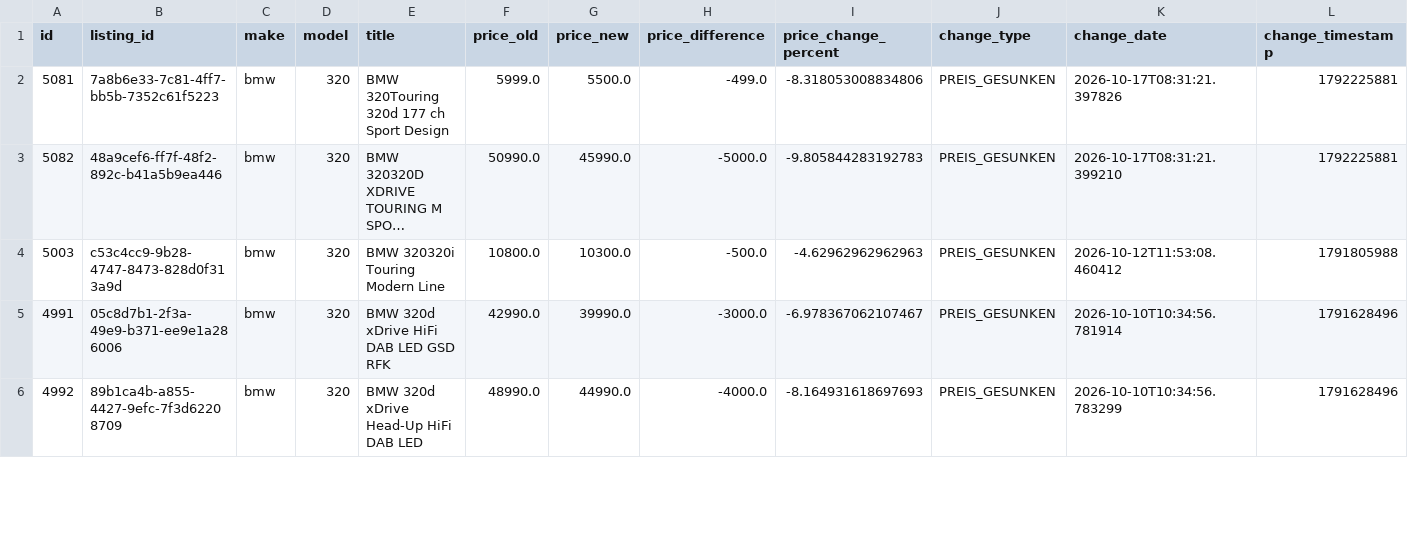
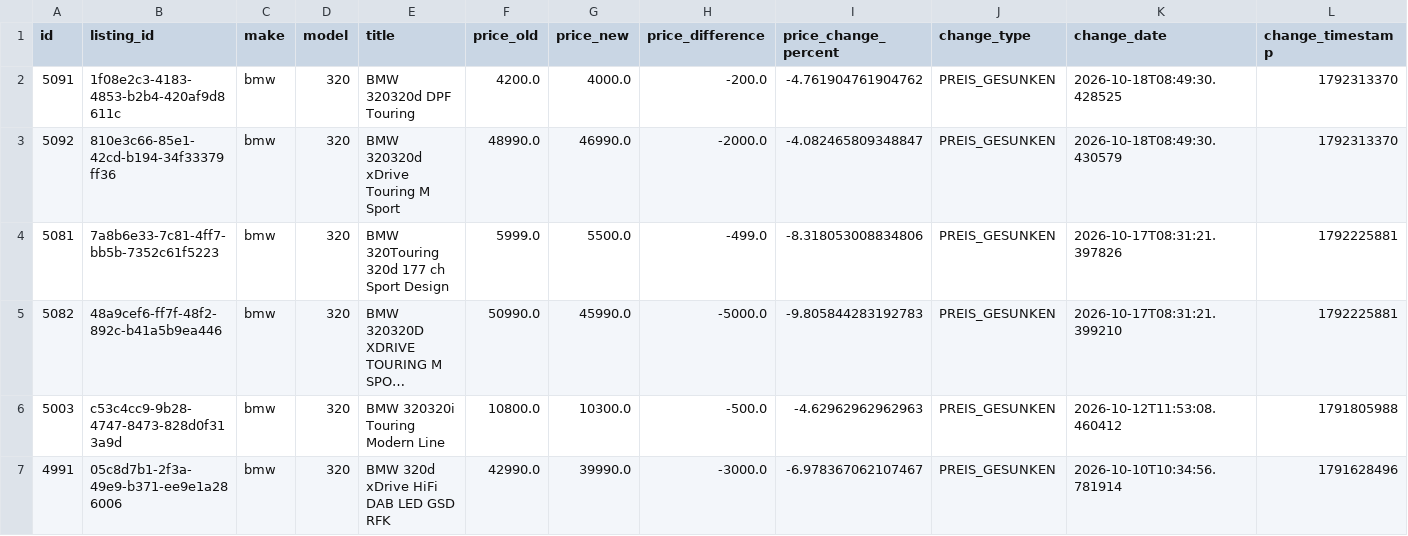
Before and after one commit to masterries/AutoAnalyse, a CSV file: scrapper/data/bmw_320_price_history.csv, drawn as a sheet; only a part is shown; the shorter side is filled out with more unchanged rows; long unchanged cells end in …; rows hold the shown columns only; the diff names each change by its address in the sheet, - before the commit and + after, or states it on an @@ line.

```diff
--- a/scrapper/data/bmw_320_price_history.csv
+++ b/scrapper/data/bmw_320_price_history.csv
+row 2: 5091 | 1f08e2c3-4183-4853-b2b4-420af9d8611c | bmw | 320 | BMW 320320d DPF Touring | 4200.0 | 4000.0 | -200.0 | -4.761904761904762 | PREIS_GESUNKEN | 2026-10-18T08:49:30.428525 | 1792313370
+row 3: 5092 | 810e3c66-85e1-42cd-b194-34f33379ff36 | bmw | 320 | BMW 320320d xDrive Touring M Sport | 48990.0 | 46990.0 | -2000.0 | -4.082465809348847 | PREIS_GESUNKEN | 2026-10-18T08:49:30.430579 | 1792313370
```
Also changed, not shown: scrapper/data/bmw_320_listings.csv, scrapper/data/bmw_x1_listings.csv, 56 other files.
